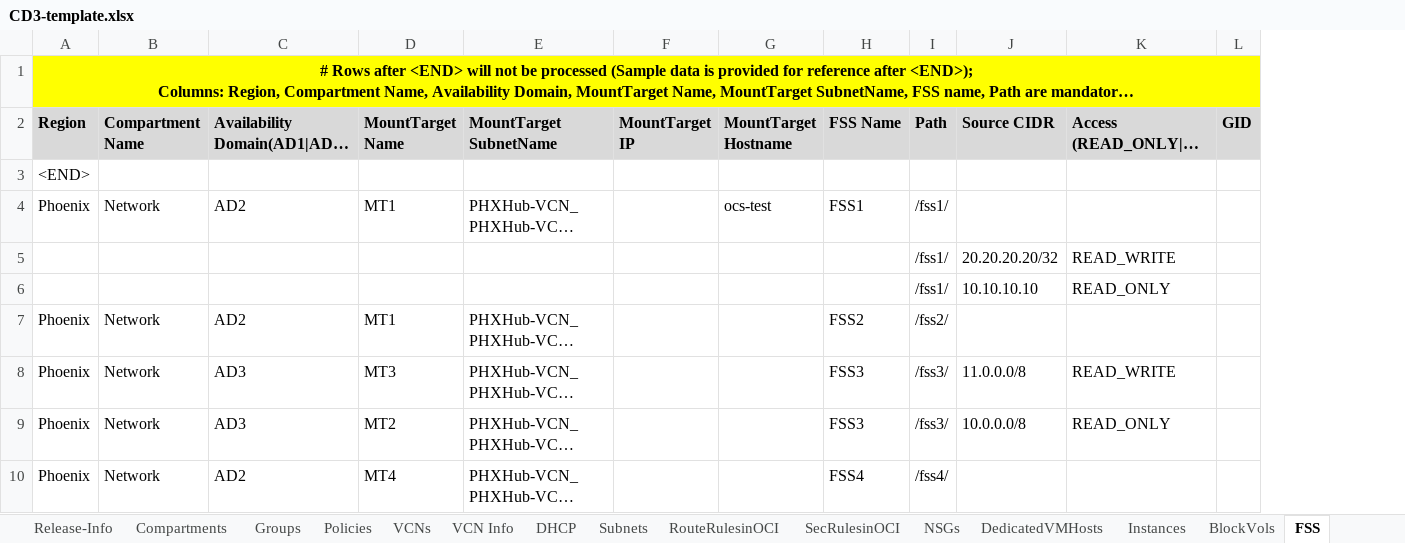
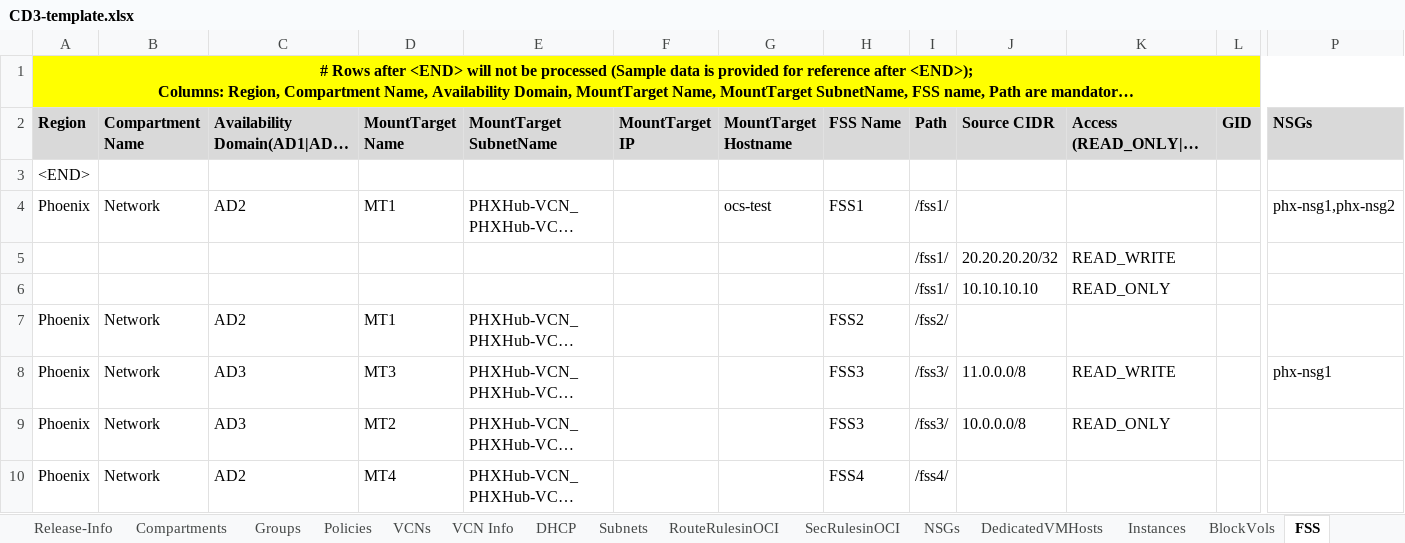
Before and after one commit to oracle-devrel/cd3-automation-toolkit, an Excel workbook: oci_tenancy/SetUpOCI_Via_TF/example/CD3-template.xlsx, sheet FSS, drawn as a sheet; only a part is shown, gaps mark what is left out; long unchanged cells end in …; values as stored, in another font and other column widths than the file's, no borders; the diff covers the shown part only; the diff names each change by its address in the sheet, - before the commit and + after, or states it on an @@ line.

Commit message:
CD3 - Excel sheet updated for DB and FSS

```diff
--- a/oci_tenancy/SetUpOCI_Via_TF/example/CD3-template.xlsx (sheet FSS)
+++ b/oci_tenancy/SetUpOCI_Via_TF/example/CD3-template.xlsx (sheet FSS)
+column P (NSGs), rows 4-8: phx-nsg1,phx-nsg2 |  |  |  | phx-nsg1
-B1:L1 fill: none
+B1:L1 fill: #FFFF00
```
Also changed, not shown: cell formats elsewhere in this sheet, sheet DB_System_VM.
